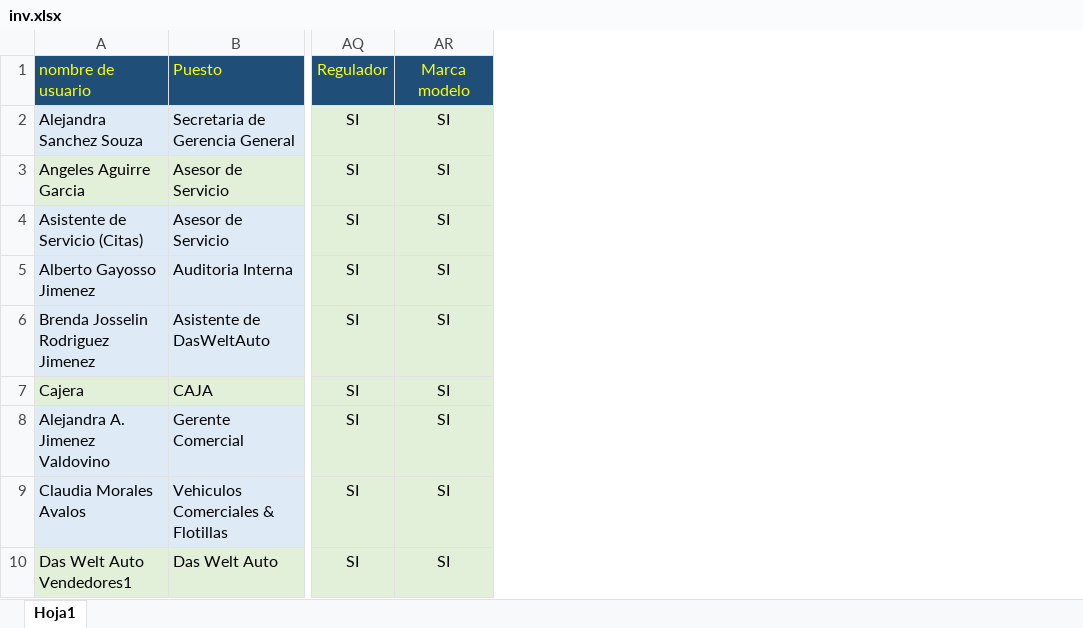
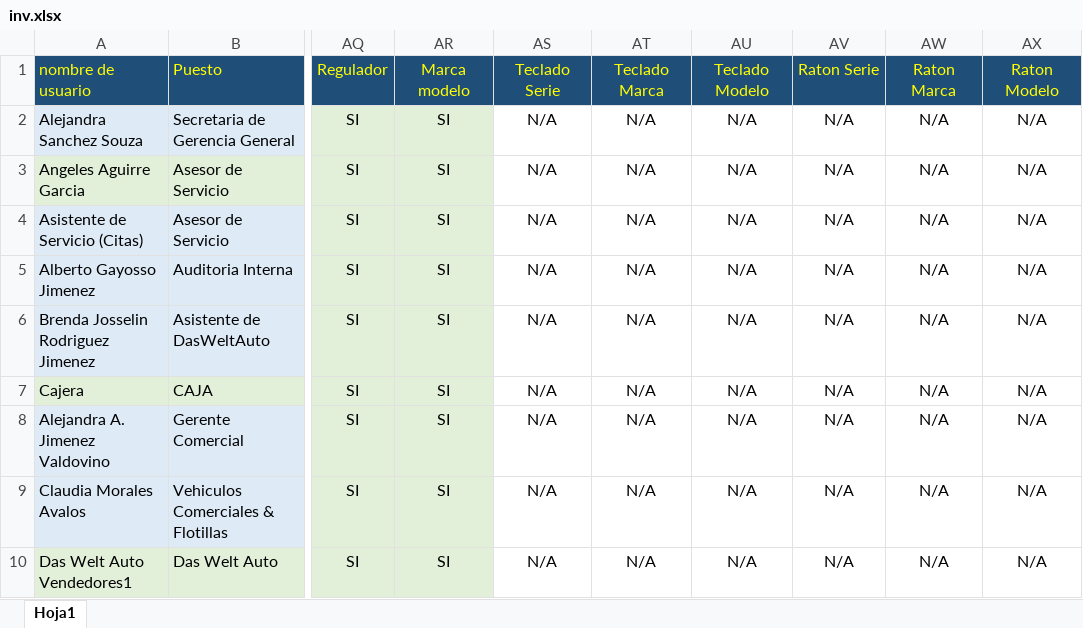
Before and after one commit to Ferchoshaggy/ProyectoVW, an Excel workbook: public/inv.xlsx, sheet Hoja1, drawn as a sheet; only a part is shown, gaps mark what is left out; values as stored, in another font and other column widths than the file's, no borders; the diff names each change by its address in the sheet, - before the commit and + after, or states it on an @@ line.

```diff
--- a/public/inv.xlsx (sheet Hoja1)
+++ b/public/inv.xlsx (sheet Hoja1)
+column AS, rows 1-10: Teclado Serie | N/A | N/A | N/A | N/A | N/A | N/A | N/A | N/A | N/A
+column AT, rows 1-10: Teclado Marca | N/A | N/A | N/A | N/A | N/A | N/A | N/A | N/A | N/A
+column AU, rows 1-10: Teclado Modelo | N/A | N/A | N/A | N/A | N/A | N/A | N/A | N/A | N/A
+column AV, rows 1-10: Raton Serie | N/A | N/A | N/A | N/A | N/A | N/A | N/A | N/A | N/A
+column AW, rows 1-10: Raton Marca | N/A | N/A | N/A | N/A | N/A | N/A | N/A | N/A | N/A
+column AX, rows 1-10: Raton Modelo | N/A | N/A | N/A | N/A | N/A | N/A | N/A | N/A | N/A
```
Also changed, not shown: 7 other files.
